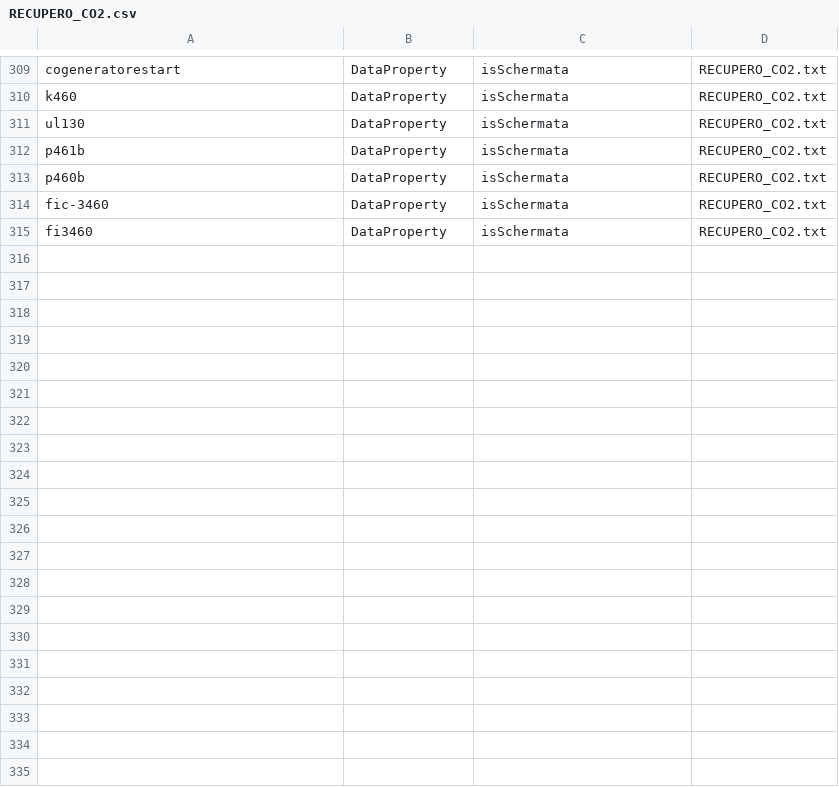
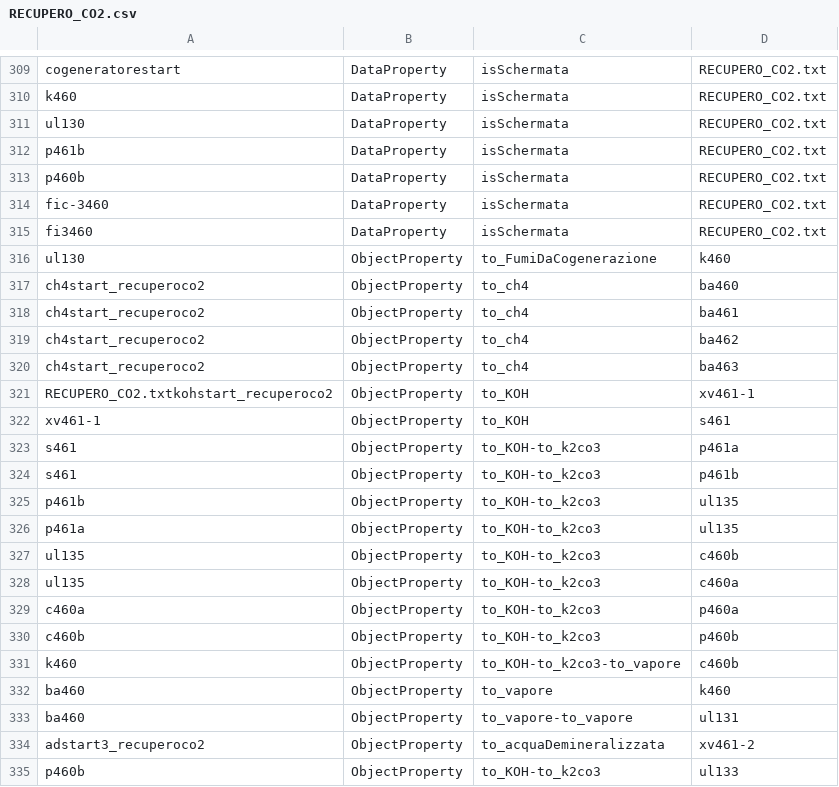
Before and after one commit to niccolocorsani/project-tesi-dockercompose, a CSV file: my-spring-project/all_csv/RECUPERO_CO2.csv, drawn as a sheet; only a part is shown, gaps mark what is left out; the diff covers the shown part only; the diff names each change by its address in the sheet, - before the commit and + after, or states it on an @@ line.

```diff
--- a/my-spring-project/all_csv/RECUPERO_CO2.csv
+++ b/my-spring-project/all_csv/RECUPERO_CO2.csv
+row 316: ul130 | ObjectProperty | to_FumiDaCogenerazione | k460
+row 317: ch4start_recuperoco2 | ObjectProperty | to_ch4 | ba460
+row 318: ch4start_recuperoco2 | ObjectProperty | to_ch4 | ba461
+row 319: ch4start_recuperoco2 | ObjectProperty | to_ch4 | ba462
+row 320: ch4start_recuperoco2 | ObjectProperty | to_ch4 | ba463
+row 321: RECUPERO_CO2.txtkohstart_recuperoco2 | ObjectProperty | to_KOH | xv461-1
+row 322: xv461-1 | ObjectProperty | to_KOH | s461
+row 323: s461 | ObjectProperty | to_KOH-to_k2co3 | p461a
+row 324: s461 | ObjectProperty | to_KOH-to_k2co3 | p461b
+row 325: p461b | ObjectProperty | to_KOH-to_k2co3 | ul135
+row 326: p461a | ObjectProperty | to_KOH-to_k2co3 | ul135
+row 327: ul135 | ObjectProperty | to_KOH-to_k2co3 | c460b
+row 328: ul135 | ObjectProperty | to_KOH-to_k2co3 | c460a
+row 329: c460a | ObjectProperty | to_KOH-to_k2co3 | p460a
+row 330: c460b | ObjectProperty | to_KOH-to_k2co3 | p460b
+row 331: k460 | ObjectProperty | to_KOH-to_k2co3-to_vapore | c460b
+row 332: ba460 | ObjectProperty | to_vapore | k460
+row 333: ba460 | ObjectProperty | to_vapore-to_vapore | ul131
+row 334: adstart3_recuperoco2 | ObjectProperty | to_acquaDemineralizzata | xv461-2
+row 335: p460b | ObjectProperty | to_KOH-to_k2co3 | ul133
```
Also changed, not shown: 9 added rows elsewhere in this file, my-spring-project/all_csv/FERRICO_FERROSO_CLORO_FERRO.csv, my-spring-project/all_csv/HCL_4_LINEA.csv, 29 other files.
